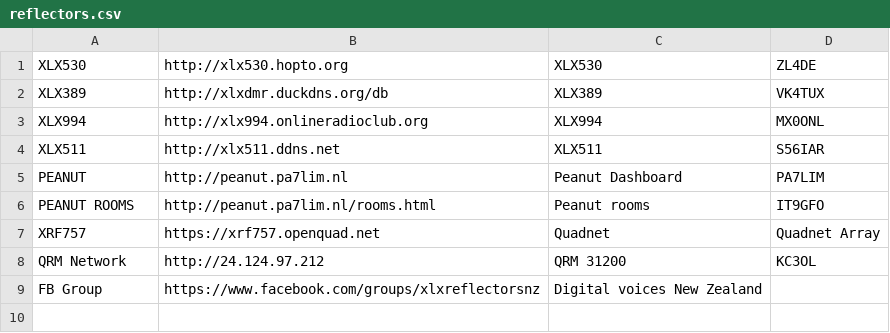
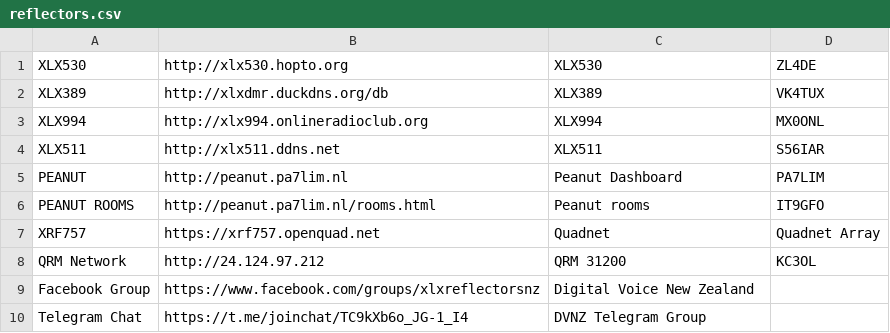
Before and after one commit to DigitalVoiceNZ/xlx299, a CSV file: pgs/reflectors.csv, drawn as a sheet.

Commit message:
add link to Telegram group

```diff
--- a/pgs/reflectors.csv
+++ b/pgs/reflectors.csv
@@ -8,2 +8,3 @@ XRF757,https://xrf757.openquad.net,Quadnet,Quadnet Array,
 QRM Network,http://24.124.97.212,QRM 31200,KC3OL
-FB Group,https://www.facebook.com/groups/xlxreflectorsnz,Digital voices New Zealand,
+Facebook Group,https://www.facebook.com/groups/xlxreflectorsnz,Digital Voice New Zealand,
+Telegram Chat,https://t.me/joinchat/TC9kXb6o_JG-1_I4,DVNZ Telegram Group,
```
Also changed, not shown: 1 other file.
